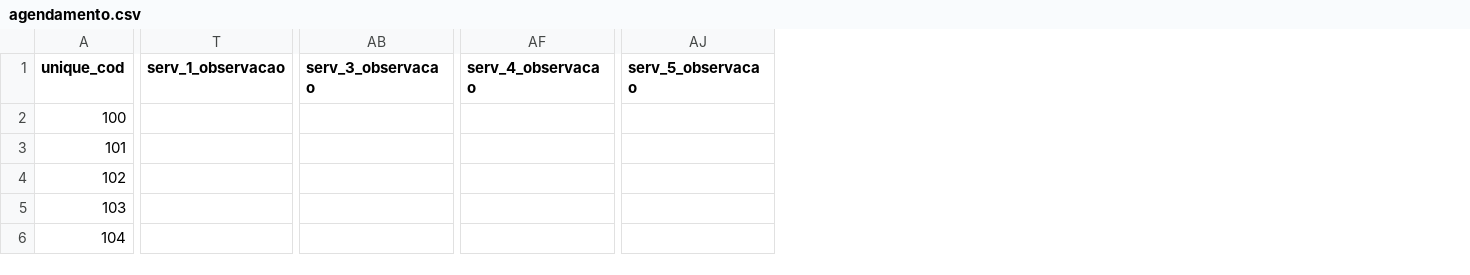
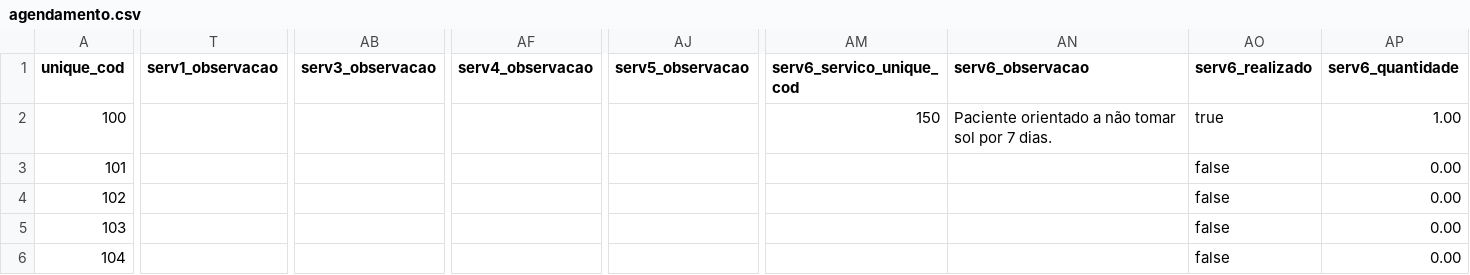
Before and after one commit to ebrain-clinic/tech-docs, a CSV file: docs/arquivos_exemplos/agendamento.csv, drawn as a sheet; only a part is shown, gaps mark what is left out; removed rows and columns are numbered as before the commit, all else as after; the diff covers the shown part only; the diff names each change by its address in the sheet, - before the commit and + after, or states it on an @@ line.

Commit message:
ajustando exemplo de agendamento e adicionando mais serviços

```diff
--- a/docs/arquivos_exemplos/agendamento.csv
+++ b/docs/arquivos_exemplos/agendamento.csv
-column T (serv_1_observacao), empty
+column T (serv1_observacao), empty
-column AB (serv_3_observacao), empty
+column AB (serv3_observacao), empty
-column AF (serv_4_observacao), empty
+column AF (serv4_observacao), empty
-column AJ (serv_5_observacao), empty
+column AJ (serv5_observacao), empty
+column AM (serv6_servico_unique_cod), row 2: 150
+column AN (serv6_observacao), row 2: Paciente orientado a não tomar sol por 7 dias.
+column AO (serv6_realizado), rows 2-6: true | false | false | false | false
+column AP (serv6_quantidade), rows 2-6: 1.00 | 0.00 | 0.00 | 0.00 | 0.00
```
Also changed, not shown: 4 added columns and 16 edited cells elsewhere in this file, 1 other file.
